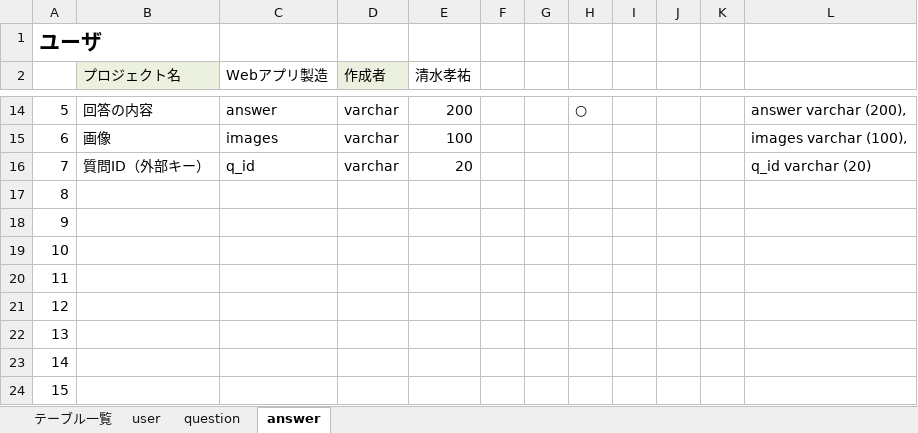
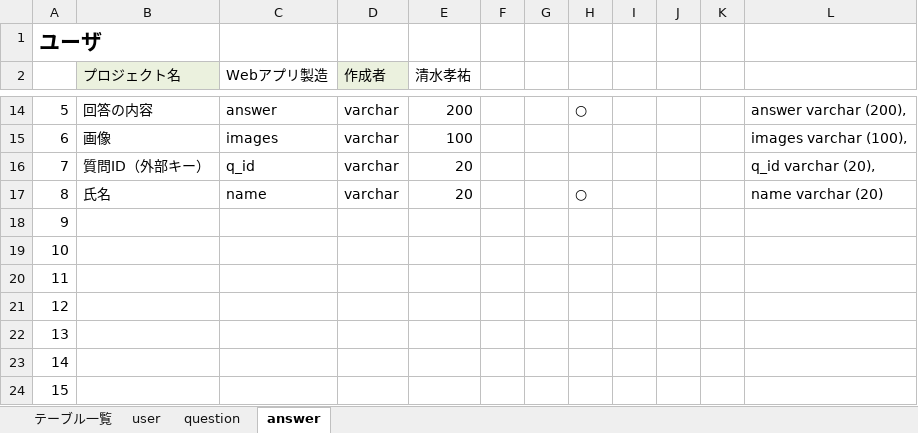
Before and after one commit to DOJO-2021/A-2, an Excel workbook: documents/DB定義書.xlsx, sheet answer, drawn as a sheet; only a part is shown, gaps mark what is left out; values as stored, in another font and other column widths than the file's, no borders; the diff names each change by its address in the sheet, - before the commit and + after, or states it on an @@ line.

Commit message:
name追加

```diff
--- a/documents/DB定義書.xlsx (sheet answer)
+++ b/documents/DB定義書.xlsx (sheet answer)
-L16: q_id varchar (20)
+L16: q_id varchar (20),
-B17 (プロジェクト名): (empty)
+B17 (プロジェクト名): 氏名
-C17 (Webアプリ製造): (empty)
+C17 (Webアプリ製造): name
-D17 (作成者): (empty)
+D17 (作成者): varchar
-E17 (清水孝祐): (empty)
+E17 (清水孝祐): 20
-H17: (empty)
+H17: ○
-L17: (empty)
+L17: name varchar (20)
```
Also changed, not shown: sheet question.
